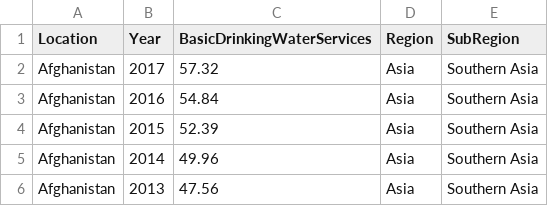
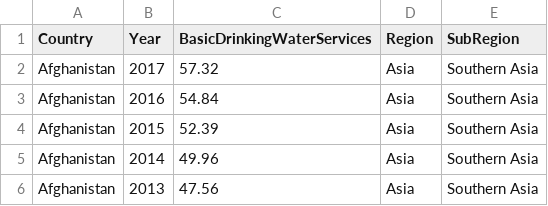
Before and after one commit to Kexin0422/FIT3179_S2_2022, a CSV file: Project_2/data/basicDrinkingWaterServicesUpdated.csv, drawn as a sheet; only a part is shown.

Commit message:
Updated project 2

```diff
--- a/Project_2/data/basicDrinkingWaterServicesUpdated.csv
+++ b/Project_2/data/basicDrinkingWaterServicesUpdated.csv
@@ -1,2 +1,2 @@
-Location,Year,BasicDrinkingWaterServices,Region,SubRegion
+Country,Year,BasicDrinkingWaterServices,Region,SubRegion
 Afghanistan,2017,57.32,Asia,Southern Asia
```
